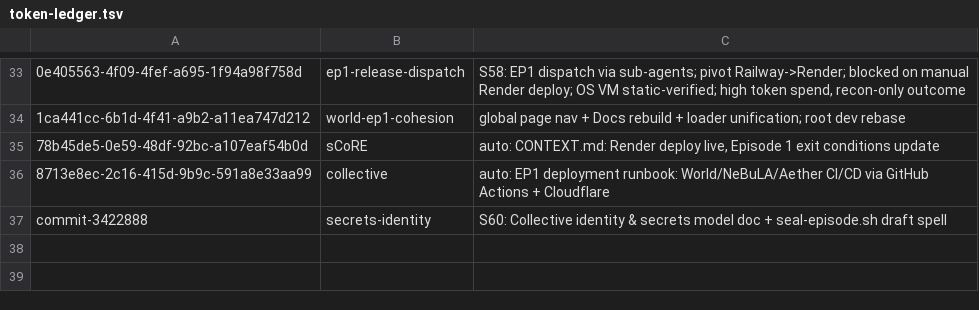
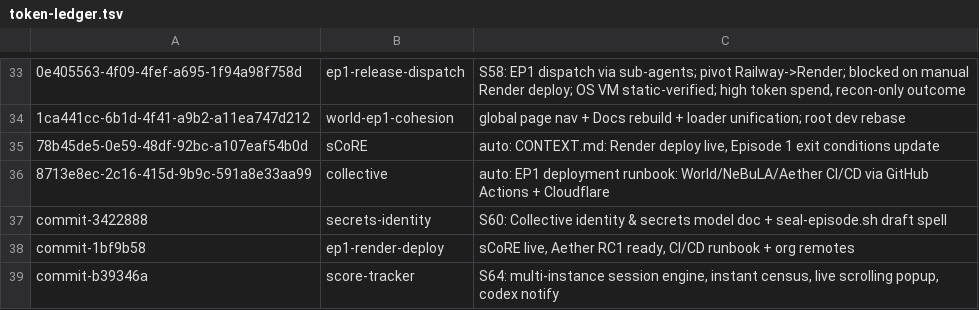
Before and after one commit to RaBbLE-Collective/RaBbLE-Grimoire, a TSV file: log/token-ledger.tsv, drawn as a sheet; only a part is shown, gaps mark what is left out; the diff names each change by its address in the sheet, - before the commit and + after, or states it on an @@ line.

Commit message:
transcribe ~ grimoire >> tracker fleet model: multi-instance engine, instant census, live popup + S64 log // %TRACKER_FLEET%

```diff
--- a/log/token-ledger.tsv
+++ b/log/token-ledger.tsv
+row 38: commit-1bf9b58 | ep1-render-deploy | sCoRE live, Aether RC1 ready, CI/CD runbook + org remotes
+row 39: commit-b39346a | score-tracker | S64: multi-instance session engine, instant census, live scrolling popup, codex notify
```
Also changed, not shown: 3 other files.
